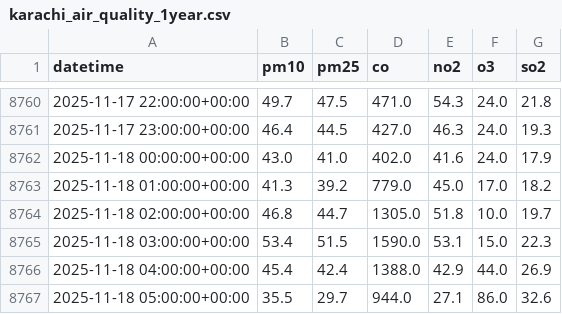
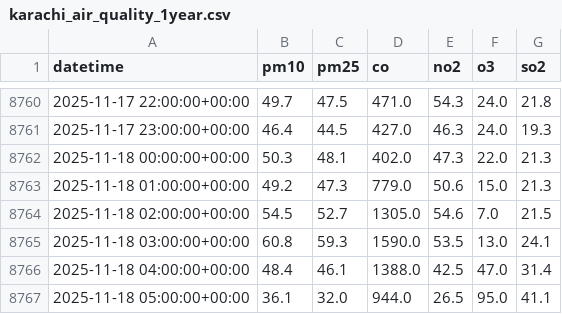
Before and after one commit to AhsanAli-exe/10Pearls-Aqi-Prediction, a CSV file: aqi_prediction_project/data/karachi_air_quality_1year.csv, drawn as a sheet; only a part is shown, gaps mark what is left out; the diff covers the shown part only.

```diff
--- a/aqi_prediction_project/data/karachi_air_quality_1year.csv
+++ b/aqi_prediction_project/data/karachi_air_quality_1year.csv
@@ -8761,7 +8761,7 @@ datetime,pm10,pm25,co,no2,o3,so2
 2025-11-17 23:00:00+00:00,46.4,44.5,427.0,46.3,24.0,19.3
-2025-11-18 00:00:00+00:00,43.0,41.0,402.0,41.6,24.0,17.9
-2025-11-18 01:00:00+00:00,41.3,39.2,779.0,45.0,17.0,18.2
-2025-11-18 02:00:00+00:00,46.8,44.7,1305.0,51.8,10.0,19.7
-2025-11-18 03:00:00+00:00,53.4,51.5,1590.0,53.1,15.0,22.3
-2025-11-18 04:00:00+00:00,45.4,42.4,1388.0,42.9,44.0,26.9
-2025-11-18 05:00:00+00:00,35.5,29.7,944.0,27.1,86.0,32.6
+2025-11-18 00:00:00+00:00,50.3,48.1,402.0,47.3,22.0,21.3
+2025-11-18 01:00:00+00:00,49.2,47.3,779.0,50.6,15.0,21.3
+2025-11-18 02:00:00+00:00,54.5,52.7,1305.0,54.6,7.0,21.5
+2025-11-18 03:00:00+00:00,60.8,59.3,1590.0,53.5,13.0,24.1
+2025-11-18 04:00:00+00:00,48.4,46.1,1388.0,42.5,47.0,31.4
+2025-11-18 05:00:00+00:00,36.1,32.0,944.0,26.5,95.0,41.1
```
Also changed, not shown: 89 edited cells elsewhere in this file, aqi_prediction_project/data/karachi_weather_1year.csv.
